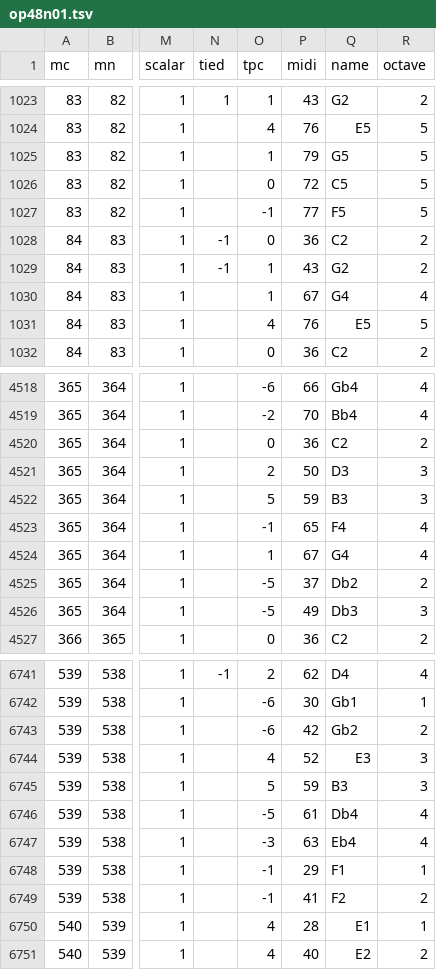
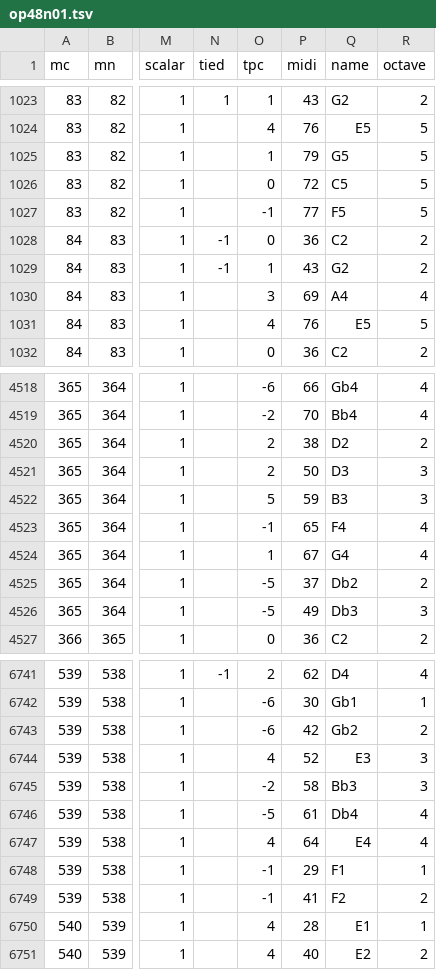
Before and after one commit to DCMLab/medtner_tales, a TSV file: notes/op48n01.tsv, drawn as a sheet; only a part is shown, gaps mark what is left out; the diff names each change by its address in the sheet, - before the commit and + after, or states it on an @@ line.

```diff
--- a/notes/op48n01.tsv
+++ b/notes/op48n01.tsv
-O1030 (tpc): 1
+O1030 (tpc): 3
-P1030 (midi): 67
+P1030 (midi): 69
-Q1030 (name): G4
+Q1030 (name): A4
-O4520 (tpc): 0
+O4520 (tpc): 2
-P4520 (midi): 36
+P4520 (midi): 38
-Q4520 (name): C2
+Q4520 (name): D2
-O6745 (tpc): 5
+O6745 (tpc): -2
-P6745 (midi): 59
+P6745 (midi): 58
-Q6745 (name): B3
+Q6745 (name): Bb3
-O6747 (tpc): -3
+O6747 (tpc): 4
-P6747 (midi): 63
+P6747 (midi): 64
-Q6747 (name): Eb4
+Q6747 (name): E4
```
Also changed, not shown: 2 other files.
